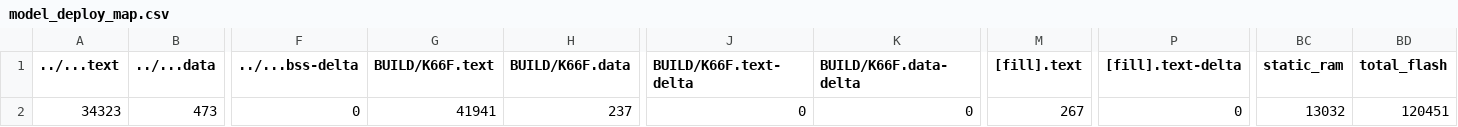
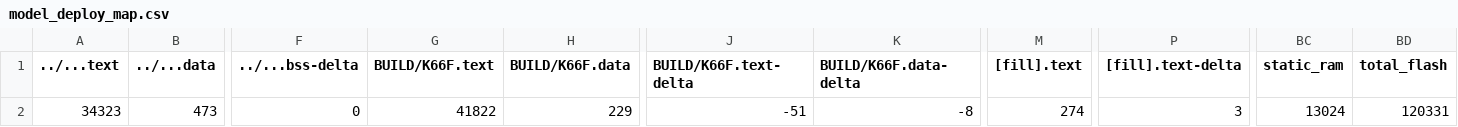
Before and after one commit to Leo302/midterm, a CSV file: src/model_deploy/BUILD/K66F/GCC_ARM-TFLITE/model_deploy_map.csv, drawn as a sheet; only a part is shown, gaps mark what is left out; the diff names each change by its address in the sheet, - before the commit and + after, or states it on an @@ line.

```diff
--- a/src/model_deploy/BUILD/K66F/GCC_ARM-TFLITE/model_deploy_map.csv
+++ b/src/model_deploy/BUILD/K66F/GCC_ARM-TFLITE/model_deploy_map.csv
-G2 (BUILD/K66F.text): 41941
+G2 (BUILD/K66F.text): 41822
-H2 (BUILD/K66F.data): 237
+H2 (BUILD/K66F.data): 229
-J2 (BUILD/K66F.text-delta): 0
+J2 (BUILD/K66F.text-delta): -51
-K2 (BUILD/K66F.data-delta): 0
+K2 (BUILD/K66F.data-delta): -8
-M2 ([fill].text): 267
+M2 ([fill].text): 274
-P2 ([fill].text-delta): 0
+P2 ([fill].text-delta): 3
-BC2 (static_ram): 13032
+BC2 (static_ram): 13024
-BD2 (total_flash): 120451
+BD2 (total_flash): 120331
```
Also changed, not shown: 17 other files.
